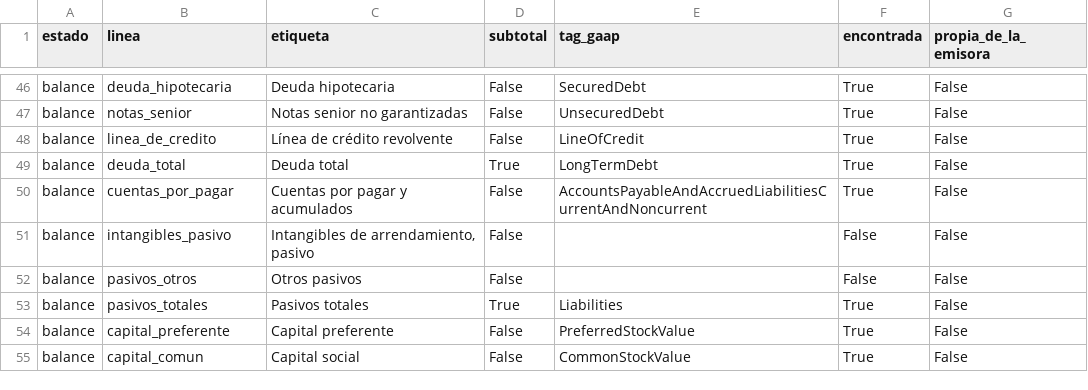
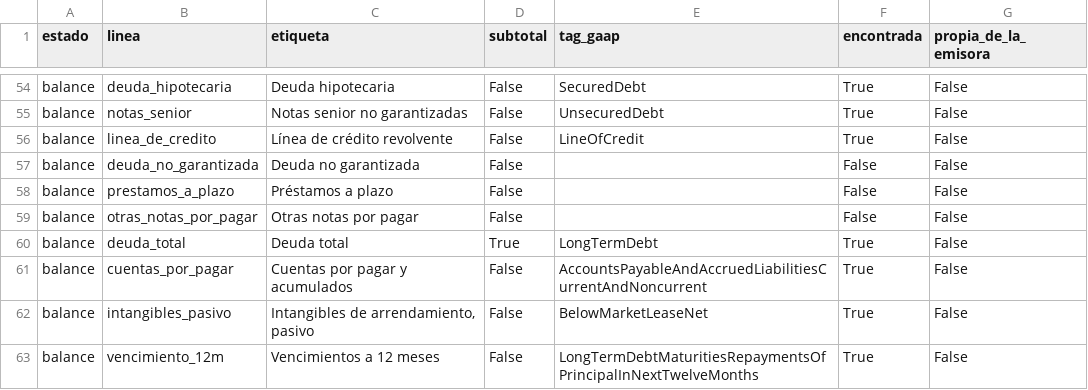
Before and after one commit to CompositeManTrader/Modelo-REITS, a CSV file: data/emisoras/ADC/cobertura.csv, drawn as a sheet; only a part is shown, gaps mark what is left out; the shorter side is filled out with more unchanged rows; the diff covers the shown part only.

```diff
--- a/data/emisoras/ADC/cobertura.csv
+++ b/data/emisoras/ADC/cobertura.csv
@@ -48,4 +56,8 @@ balance,notas_senior,Notas senior no garantizadas,False,UnsecuredDebt,True,False
 balance,linea_de_credito,Línea de crédito revolvente,False,LineOfCredit,True,False
+balance,deuda_no_garantizada,Deuda no garantizada,False,,False,False
+balance,prestamos_a_plazo,Préstamos a plazo,False,,False,False
+balance,otras_notas_por_pagar,Otras notas por pagar,False,,False,False
 balance,deuda_total,Deuda total,True,LongTermDebt,True,False
 balance,cuentas_por_pagar,Cuentas por pagar y acumulados,False,AccountsPayableAndAccruedLiabilitiesCurrentAndNoncurrent,True,False
-balance,intangibles_pasivo,"Intangibles de arrendamiento, pasivo",False,,False,False
+balance,intangibles_pasivo,"Intangibles de arrendamiento, pasivo",False,BelowMarketLeaseNet,True,False
+balance,vencimiento_12m,Vencimientos a 12 meses,False,LongTermDebtMaturitiesRepaymentsOfPrincipalInNextTwelveMonths,True,False
```
Also changed, not shown: 15 added rows elsewhere in this file, data/emisoras/ADC/balance.csv, data/emisoras/ADC/estado_resultados_anual.csv, 4 other files.
